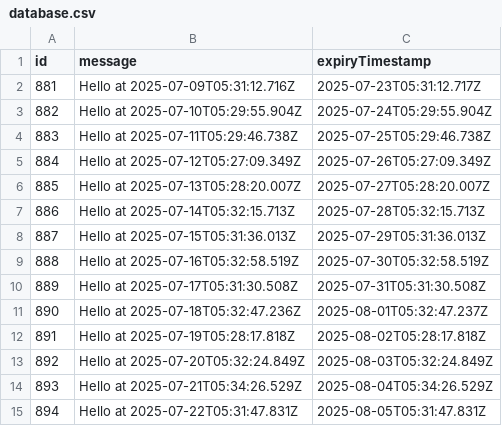
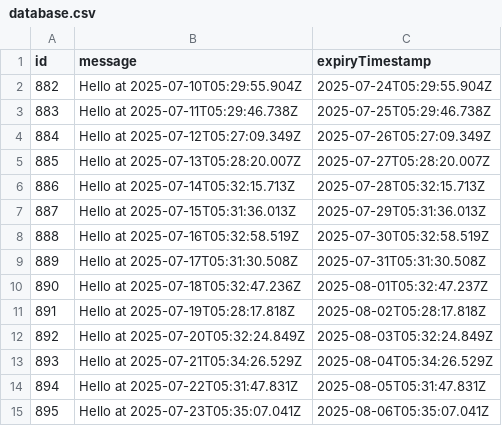
Before and after one commit to karlhorky/github-actions-database-persistence, a CSV file: data/persisted-to-git/database.csv, drawn as a sheet; removed rows and columns are numbered as before the commit, all else as after; the diff names each change by its address in the sheet, - before the commit and + after, or states it on an @@ line.

```diff
--- a/data/persisted-to-git/database.csv
+++ b/data/persisted-to-git/database.csv
-row 2: 881 | Hello at 2025-07-09T05:31:12.716Z | 2025-07-23T05:31:12.717Z
+row 15: 895 | Hello at 2025-07-23T05:35:07.041Z | 2025-08-06T05:35:07.041Z
```
